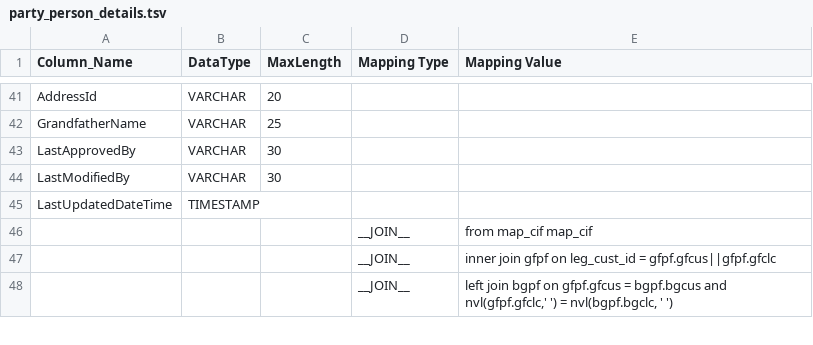
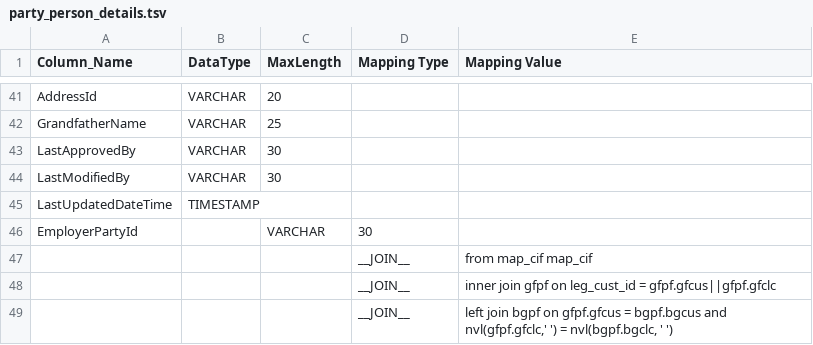
Before and after one commit to ennovatenow/precision-100-migration-templates, a TSV file: mixed-eq3-essence/containers/transform-eq3-essence-customer/party_person_details.tsv, drawn as a sheet; only a part is shown, gaps mark what is left out; the diff names each change by its address in the sheet, - before the commit and + after, or states it on an @@ line.

Commit message:
New template update from customer

```diff
--- a/mixed-eq3-essence/containers/transform-eq3-essence-customer/party_person_details.tsv
+++ b/mixed-eq3-essence/containers/transform-eq3-essence-customer/party_person_details.tsv
+row 46: EmployerPartyId |  | VARCHAR | 30
```
